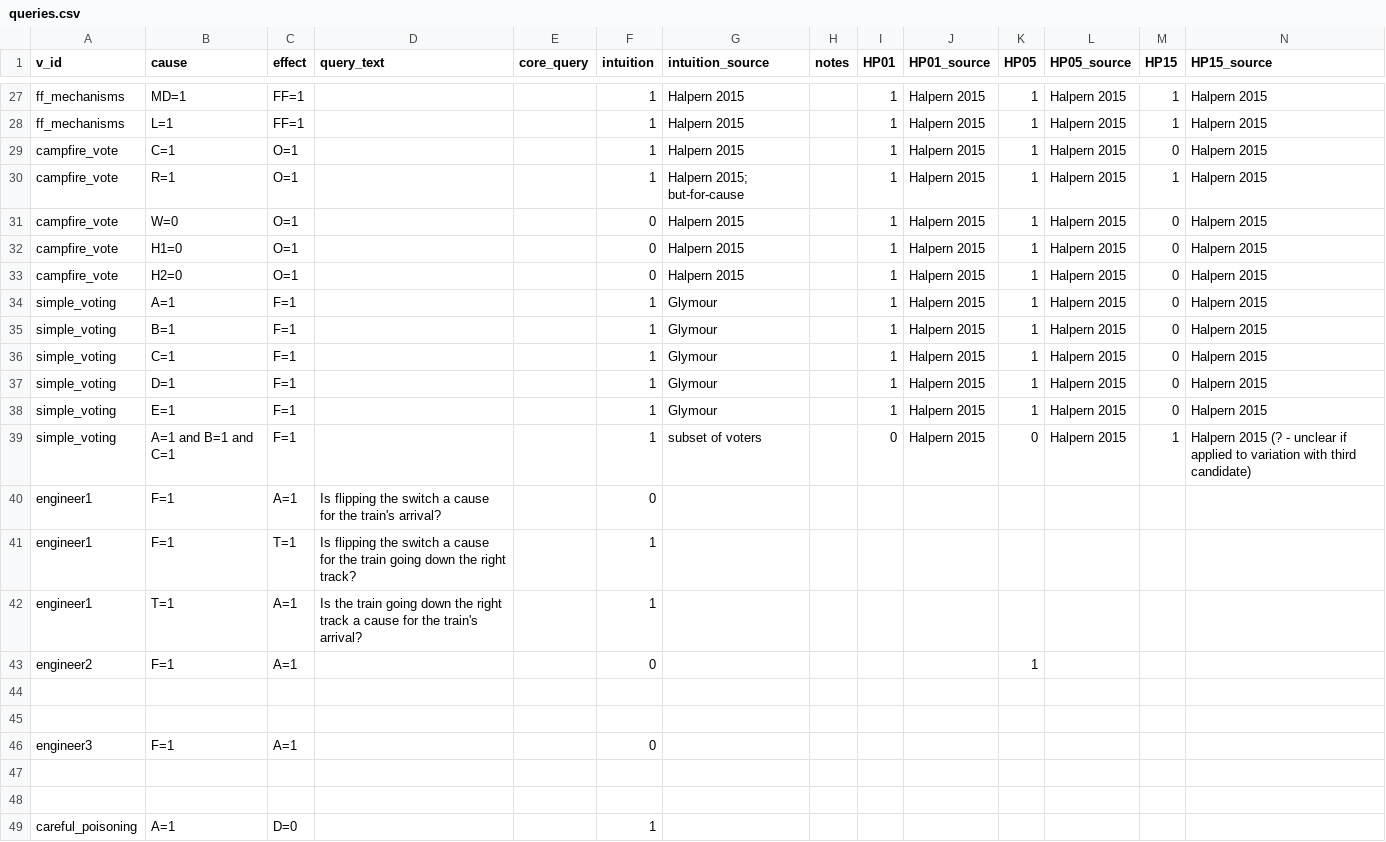
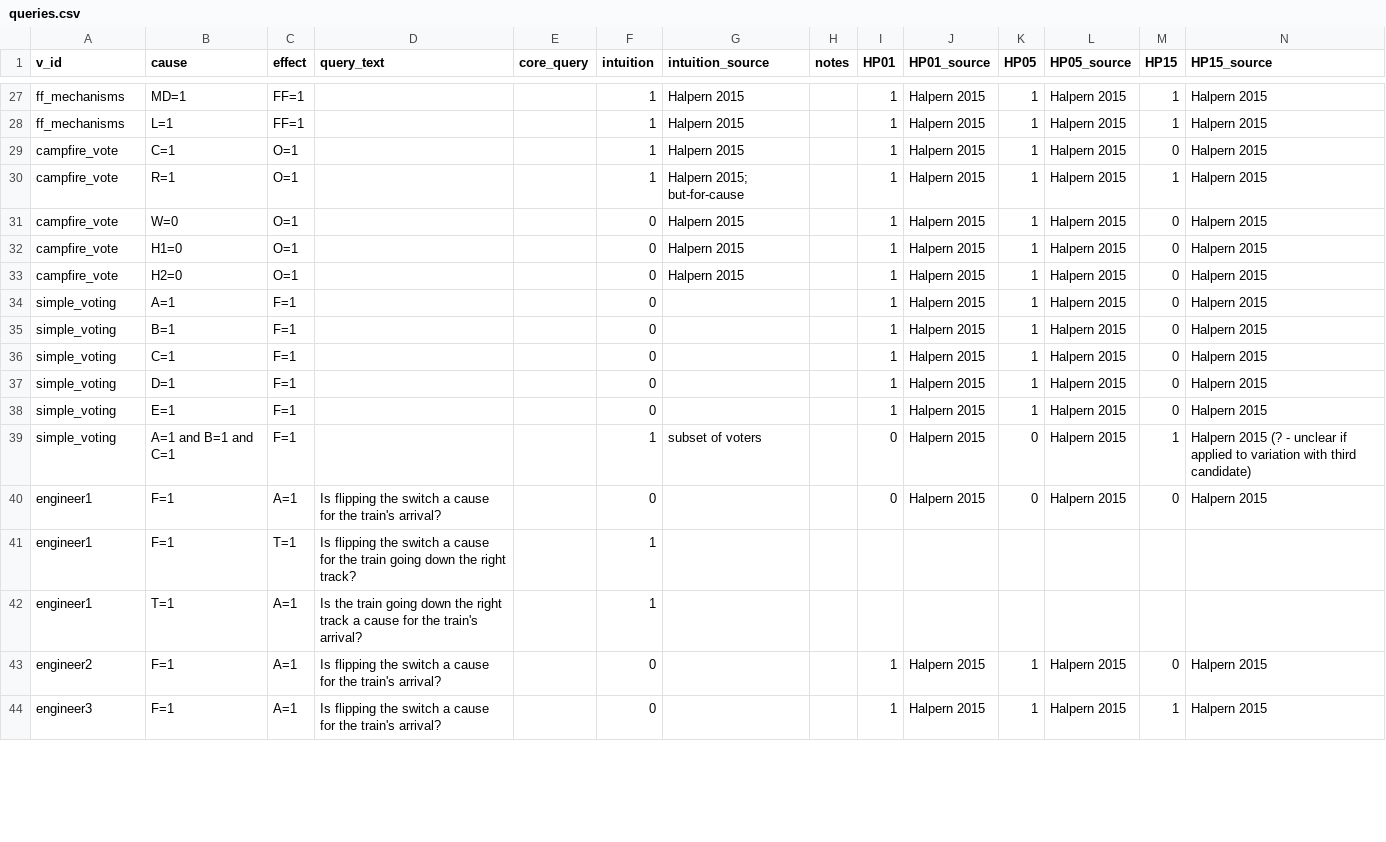
Before and after one commit to christianodenwald/causality_checker, a CSV file: data/queries.csv, drawn as a sheet; only a part is shown, gaps mark what is left out; removed rows and columns are numbered as before the commit, all else as after; rows hold the shown columns only; the diff covers the shown part only; the diff names each change by its address in the sheet, - before the commit and + after, or states it on an @@ line.

```diff
--- a/data/queries.csv
+++ b/data/queries.csv
-F34:F38 (intuition): 1
+F34:F38 (intuition): 0
-G34:G38 (intuition_source): Glymour
+G34:G38 (intuition_source): (empty)
-I40 (HP01): (empty)
+I40 (HP01): 0
-J40 (HP01_source): (empty)
+J40 (HP01_source): Halpern 2015
-K40 (HP05): (empty)
+K40 (HP05): 0
-L40 (HP05_source): (empty)
+L40 (HP05_source): Halpern 2015
-M40 (HP15): (empty)
+M40 (HP15): 0
-N40 (HP15_source): (empty)
+N40 (HP15_source): Halpern 2015
-D43 (query_text): (empty)
+D43 (query_text): Is flipping the switch a cause for the train's arrival?
-I43 (HP01): (empty)
+I43 (HP01): 1
-J43 (HP01_source): (empty)
+J43 (HP01_source): Halpern 2015
-L43 (HP05_source): (empty)
+L43 (HP05_source): Halpern 2015
-M43 (HP15): (empty)
+M43 (HP15): 0
-N43 (HP15_source): (empty)
+N43 (HP15_source): Halpern 2015
-row 44: (empty)
-row 45: (empty)
-D44 (query_text): (empty)
+D44 (query_text): Is flipping the switch a cause for the train's arrival?
-I44 (HP01): (empty)
+I44 (HP01): 1
-J44 (HP01_source): (empty)
+J44 (HP01_source): Halpern 2015
-K44 (HP05): (empty)
+K44 (HP05): 1
-L44 (HP05_source): (empty)
+L44 (HP05_source): Halpern 2015
-M44 (HP15): (empty)
+M44 (HP15): 1
-N44 (HP15_source): (empty)
+N44 (HP15_source): Halpern 2015
-row 47: (empty)
-row 48: (empty)
-row 49: careful_poisoning | A=1 | D=0 |  |  | 1
```
Also changed, not shown: 3 added rows, 1 removed row and 77 edited cells elsewhere in this file, data/variables.csv, 2 other files.
